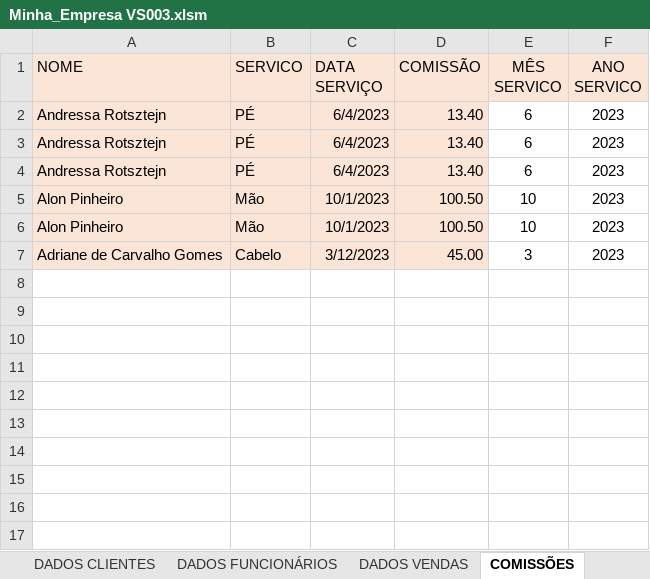
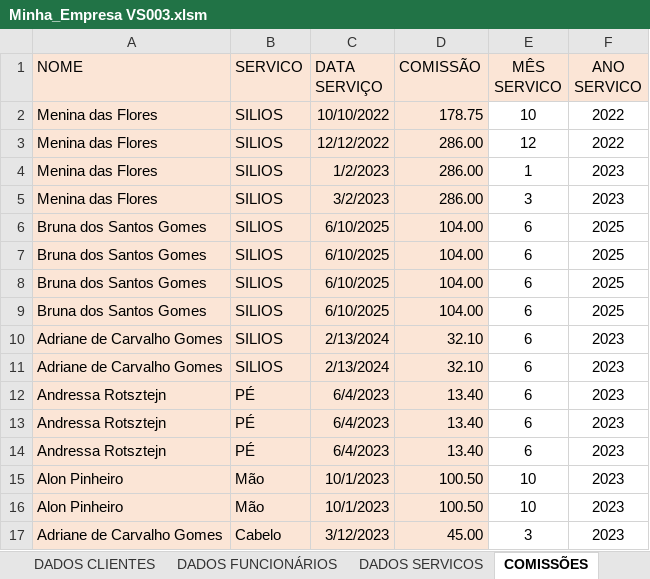
Before and after one commit to Guerreiro015/ALURA, an Excel workbook: Minha_Empresa VS003.xlsm, sheet COMISSÕES, drawn as a sheet; values as stored, in another font and other column widths than the file's, no borders; charts and pictures not drawn; the diff names each change by its address in the sheet, - before the commit and + after, or states it on an @@ line.

```diff
--- a/Minha_Empresa VS003.xlsm (sheet COMISSÕES)
+++ b/Minha_Empresa VS003.xlsm (sheet COMISSÕES)
-sheet tab: DADOS VENDAS
+sheet tab: DADOS SERVICOS
+row 2: Menina das Flores | SILIOS | 10/10/2022 | 178.75 | 10 | 2022
+row 3: Menina das Flores | SILIOS | 12/12/2022 | 286.00 | 12 | 2022
+row 4: Menina das Flores | SILIOS | 1/2/2023 | 286.00 | 1 | 2023
+row 5: Menina das Flores | SILIOS | 3/2/2023 | 286.00 | 3 | 2023
+row 6: Bruna dos Santos Gomes | SILIOS | 6/10/2025 | 104.00 | 6 | 2025
+row 7: Bruna dos Santos Gomes | SILIOS | 6/10/2025 | 104.00 | 6 | 2025
+row 8: Bruna dos Santos Gomes | SILIOS | 6/10/2025 | 104.00 | 6 | 2025
+row 9: Bruna dos Santos Gomes | SILIOS | 6/10/2025 | 104.00 | 6 | 2025
+row 10: Adriane de Carvalho Gomes | SILIOS | 2/13/2024 | 32.10 | 6 | 2023
+row 11: Adriane de Carvalho Gomes | SILIOS | 2/13/2024 | 32.10 | 6 | 2023
```
Also changed, not shown: sheet DADOS SERVICOS, sheet RESUMOS PAGAMENTOS, sheet RESUMO SERVICOS, sheet RESUMOS COMISSÕES, sheet SERVIÇOS, sheet MENU, charts or pictures.
